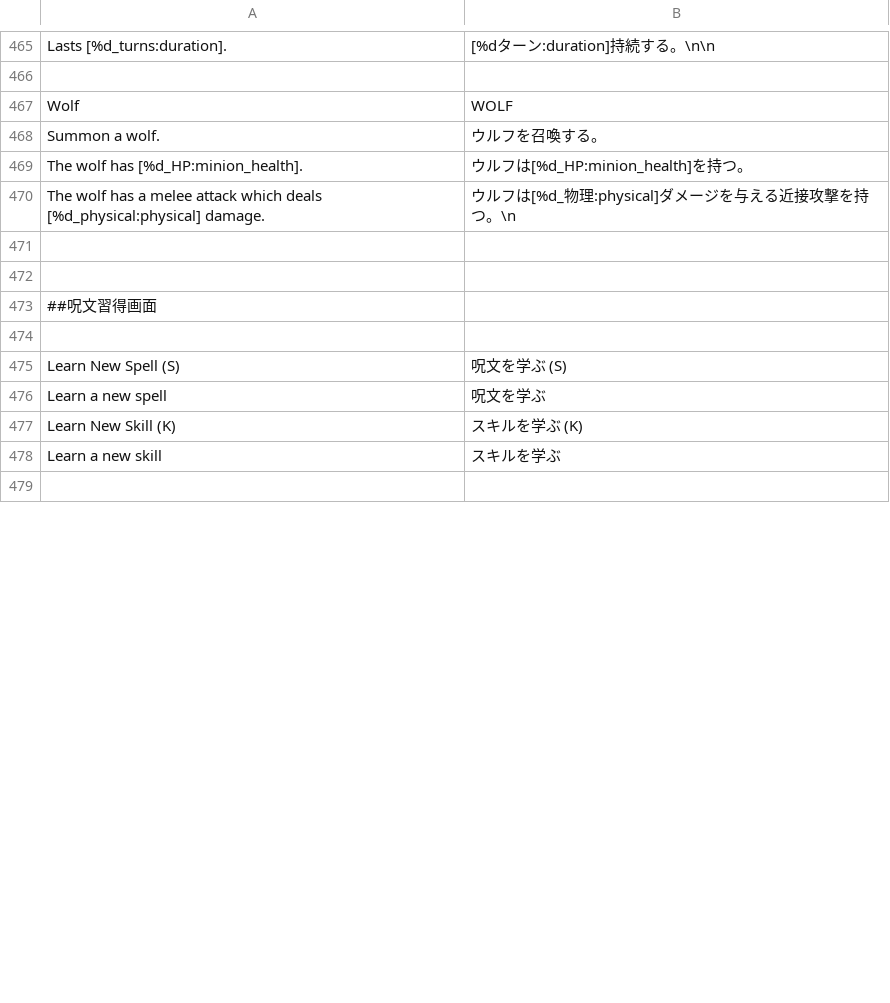
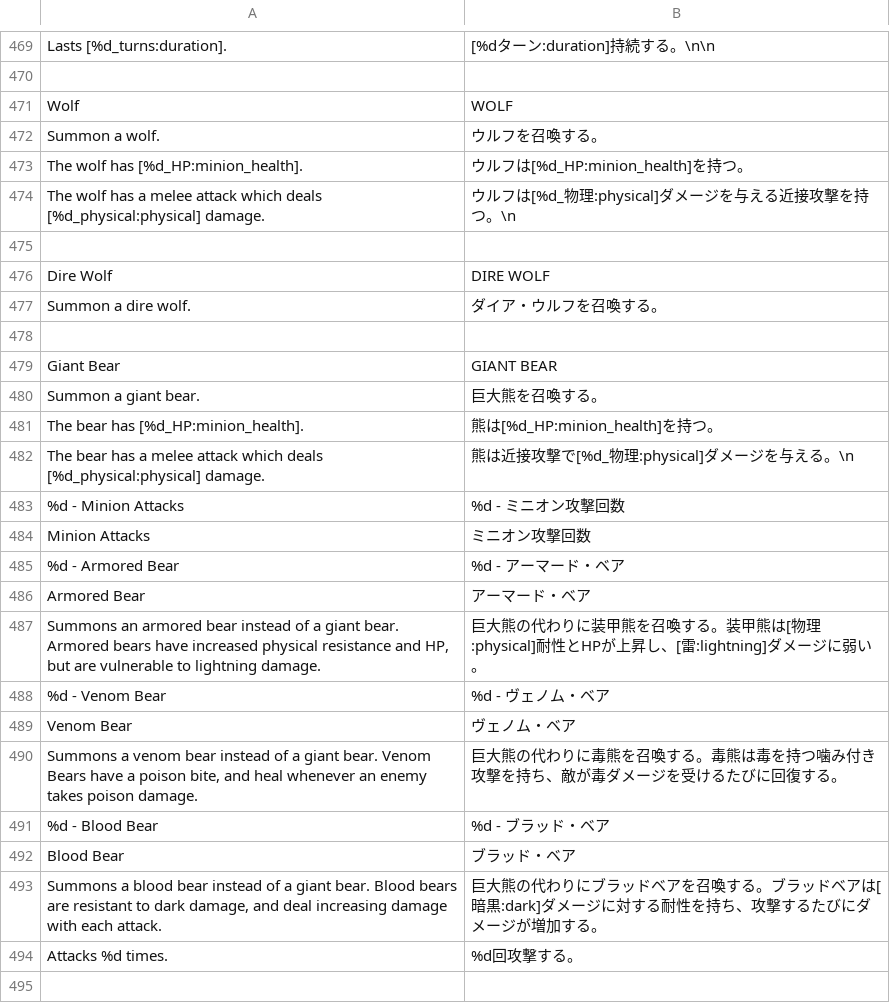
Before and after one commit to tentenco64/RiftWizardJP, a CSV file: translations/JP_language/JP_launguage.csv, drawn as a sheet; only a part is shown, gaps mark what is left out; the shorter side is filled out with more unchanged rows; the diff covers the shown part only; the diff names each change by its address in the sheet, - before the commit and + after, or states it on an @@ line.

Commit message:
SIGHT OF BLOODまで翻訳完了

```diff
--- a/translations/JP_language/JP_launguage.csv
+++ b/translations/JP_language/JP_launguage.csv
+row 476: Dire Wolf | DIRE WOLF
+row 477: Summon a dire wolf. | ダイア・ウルフを召喚する。
+row 478: (empty)
+row 479: Giant Bear | GIANT BEAR
+row 480: Summon a giant bear. | 巨大熊を召喚する。
+row 481: The bear has [%d_HP:minion_health]. | 熊は[%d_HP:minion_health]を持つ。
+row 482: The bear has a melee attack which deals [%d_physical:physical] damage. | 熊は近接攻撃で[%d_物理:physical]ダメージを与える。\n
+row 483: %d - Minion Attacks | %d - ミニオン攻撃回数
+row 484: Minion Attacks | ミニオン攻撃回数
+row 485: %d - Armored Bear | %d - アーマード・ベア
+row 486: Armored Bear | アーマード・ベア
+row 487: Summons an armored bear instead of a giant bear. Armored bears have increased physical resistance and HP, but are vulnerable to lightning damage. | 巨大熊の代わりに装甲熊を召喚する。装甲熊は[物理:physical]耐性とHPが上昇し、[雷:lightning]ダメージに弱い。
+row 488: %d - Venom Bear | %d - ヴェノム・ベア
+row 489: Venom Bear | ヴェノム・ベア
+row 490: Summons a venom bear instead of a giant bear. Venom Bears have a poison bite, and heal whenever an enemy takes poison damage. | 巨大熊の代わりに毒熊を召喚する。毒熊は毒を持つ噛み付き攻撃を持ち、敵が毒ダメージを受けるたびに回復する。
+row 491: %d - Blood Bear | %d - ブラッド・ベア
+row 492: Blood Bear | ブラッド・ベア
+row 493: Summons a blood bear instead of a giant bear. Blood bears are resistant to dark damage, and deal increasing damage with each attack. | 巨大熊の代わりにブラッドベアを召喚する。ブラッドベアは[暗黒:dark]ダメージに対する耐性を持ち、攻撃するたびにダメージが増加する。
+row 494: Attacks %d times. | %d回攻撃する。
+row 495: (empty)
```
Also changed, not shown: 19 added rows and 4 edited cells elsewhere in this file, 1 other file.
